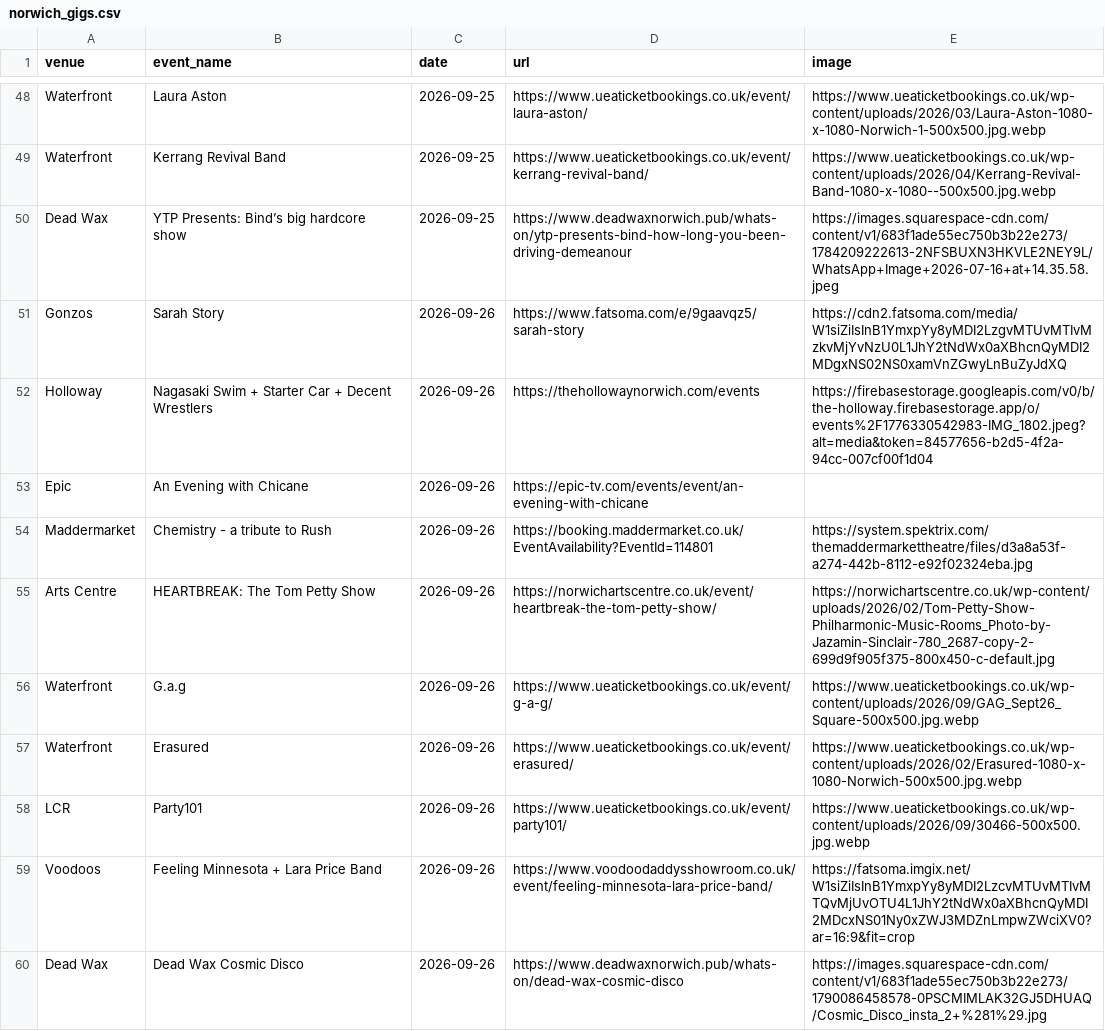
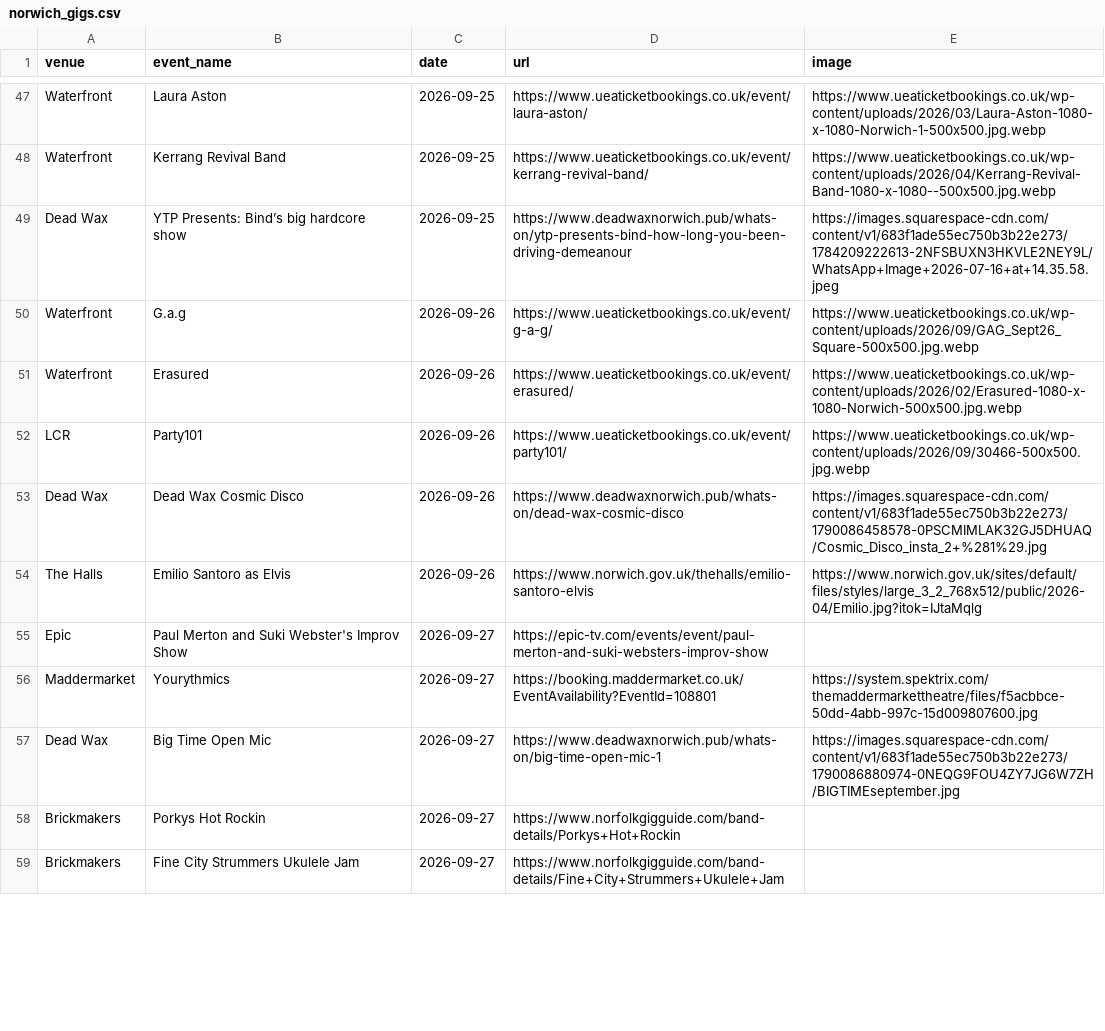
Before and after one commit to nathankjw/GigsNorwich-scraper, a CSV file: scraped_data/norwich_gigs.csv, drawn as a sheet; only a part is shown, gaps mark what is left out; the shorter side is filled out with more unchanged rows; removed rows and columns are numbered as before the commit, all else as after; the diff covers the shown part only; the diff names each change by its address in the sheet, - before the commit and + after, or states it on an @@ line.

```diff
--- a/scraped_data/norwich_gigs.csv
+++ b/scraped_data/norwich_gigs.csv
-row 51: Gonzos | Sarah Story | 2026-09-26 | https://www.fatsoma.com/e/9gaavqz5/sarah-story | https://cdn2.fatsoma.com/media/W1siZiIsInB1YmxpYy8yMDI2LzgvMTUvMTIvMzkvMjYvNzU0L1JhY2tNdWx0aXBhcnQyMDI2MDgxNS02NS0xamVnZGwyLnBuZyJdXQ
-row 52: Holloway | Nagasaki Swim + Starter Car + Decent Wrestlers | 2026-09-26 | https://thehollowaynorwich.com/events | https://firebasestorage.googleapis.com/v0/b/the-holloway.firebasestorage.app/o/events%2F1776330542983-IMG_1802.jpeg?alt=media&token=84577656-b2d5-4f2a-94cc-007cf00f1d04
-row 53: Epic | An Evening with Chicane | 2026-09-26 | https://epic-tv.com/events/event/an-evening-with-chicane
-row 54: Maddermarket | Chemistry - a tribute to Rush | 2026-09-26 | https://booking.maddermarket.co.uk/EventAvailability?EventId=114801 | https://system.spektrix.com/themaddermarkettheatre/files/d3a8a53f-a274-442b-8112-e92f02324eba.jpg
-row 55: Arts Centre | HEARTBREAK: The Tom Petty Show | 2026-09-26 | https://norwichartscentre.co.uk/event/heartbreak-the-tom-petty-show/ | https://norwichartscentre.co.uk/wp-content/uploads/2026/02/Tom-Petty-Show-Philharmonic-Music-Rooms_Photo-by-Jazamin-Sinclair-780_2687-copy-2-699d9f905f375-800x450-c-default.jpg
-row 59: Voodoos | Feeling Minnesota + Lara Price Band | 2026-09-26 | https://www.voodoodaddysshowroom.co.uk/event/feeling-minnesota-lara-price-band/ | https://fatsoma.imgix.net/W1siZiIsInB1YmxpYy8yMDI2LzcvMTUvMTIvMTQvMjUvOTU4L1JhY2tNdWx0aXBhcnQyMDI2MDcxNS01Ny0xZWJ3MDZnLmpwZWciXV0?ar=16:9&fit=crop
```
Also changed, not shown: 6 added rows, 6 removed rows and 38 moved rows elsewhere in this file, scraped_data/norwich_gigs_flat.csv, 1 other file.
